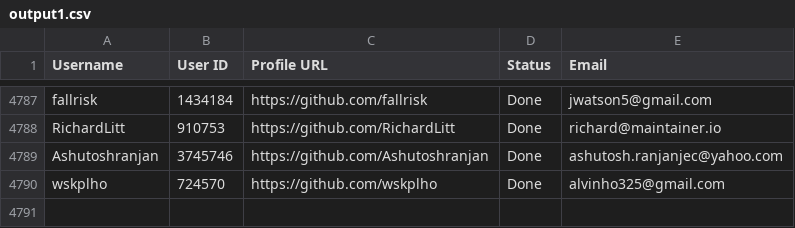
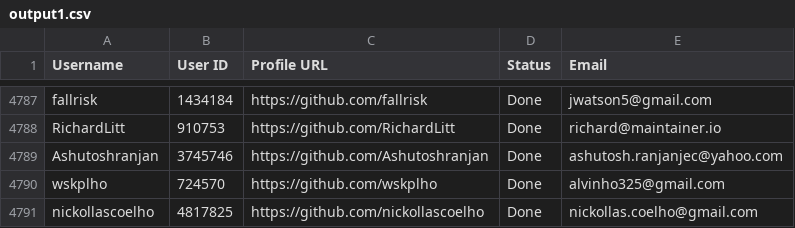
Before and after one commit to PhatDot1/stargeezersAI, a CSV file: output1.csv, drawn as a sheet; only a part is shown, gaps mark what is left out; the diff names each change by its address in the sheet, - before the commit and + after, or states it on an @@ line.

```diff
--- a/output1.csv
+++ b/output1.csv
+row 4791: nickollascoelho | 4817825 | https://github.com/nickollascoelho | Done | nickollas.coelho@gmail.com
```
